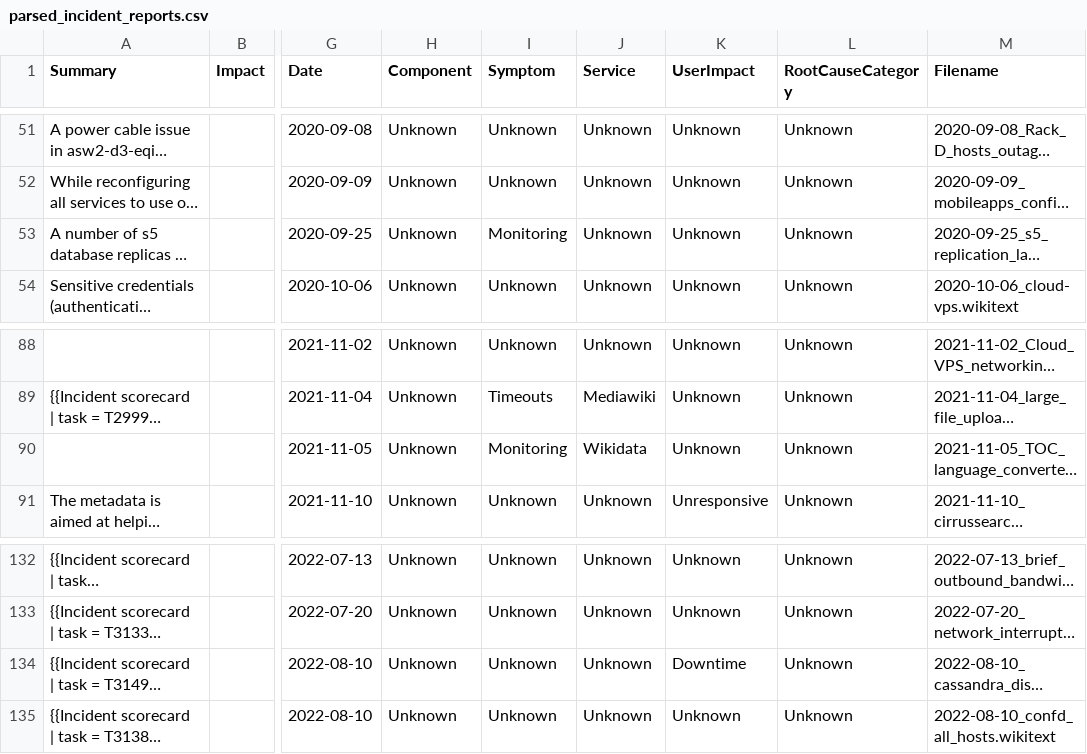
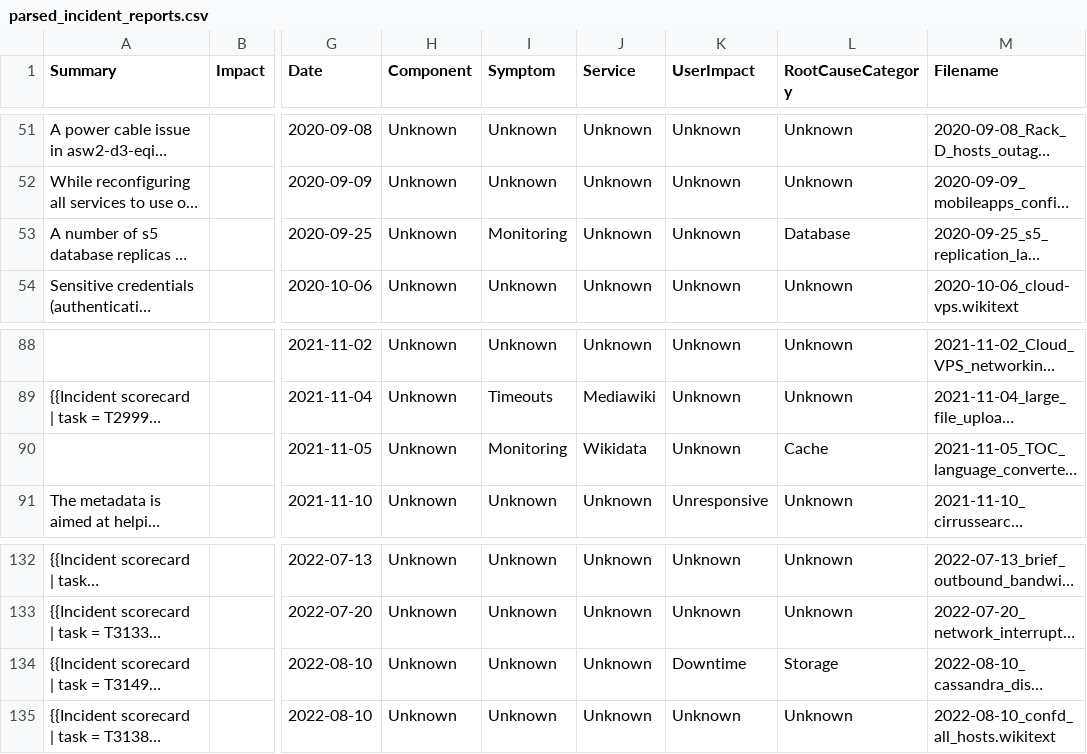
Before and after one commit to ACSE-vg822/Incident-Analysis-and-AI-Agent, a CSV file: parsed_data/parsed_incident_reports.csv, drawn as a sheet; only a part is shown, gaps mark what is left out; long unchanged cells end in …; the diff covers the shown part only; the diff names each change by its address in the sheet, - before the commit and + after, or states it on an @@ line.

```diff
--- a/parsed_data/parsed_incident_reports.csv
+++ b/parsed_data/parsed_incident_reports.csv
-L53 (RootCauseCategory): Unknown
+L53 (RootCauseCategory): Database
-L90 (RootCauseCategory): Unknown
+L90 (RootCauseCategory): Cache
-L134 (RootCauseCategory): Unknown
+L134 (RootCauseCategory): Storage
```
Also changed, not shown: 15 edited cells elsewhere in this file, 1 other file.
